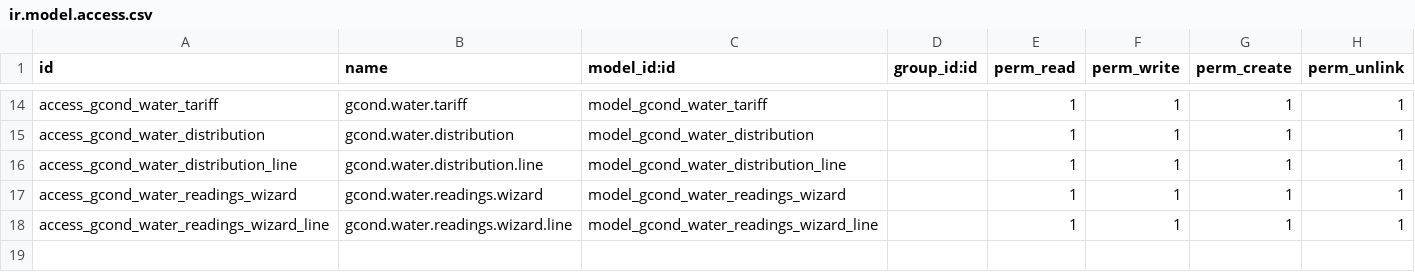
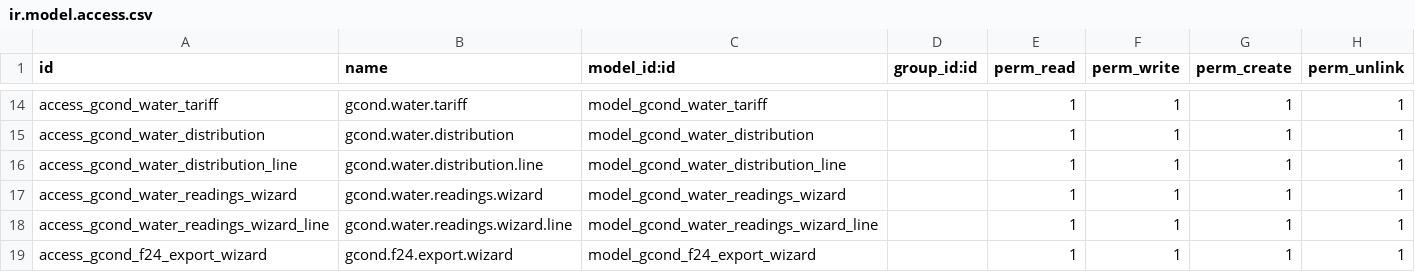
Before and after one commit to idlweb/gcond, a CSV file: security/ir.model.access.csv, drawn as a sheet; only a part is shown, gaps mark what is left out; the diff names each change by its address in the sheet, - before the commit and + after, or states it on an @@ line.

```diff
--- a/security/ir.model.access.csv
+++ b/security/ir.model.access.csv
+row 19: access_gcond_f24_export_wizard | gcond.f24.export.wizard | model_gcond_f24_export_wizard |  | 1 | 1 | 1 | 1
```
